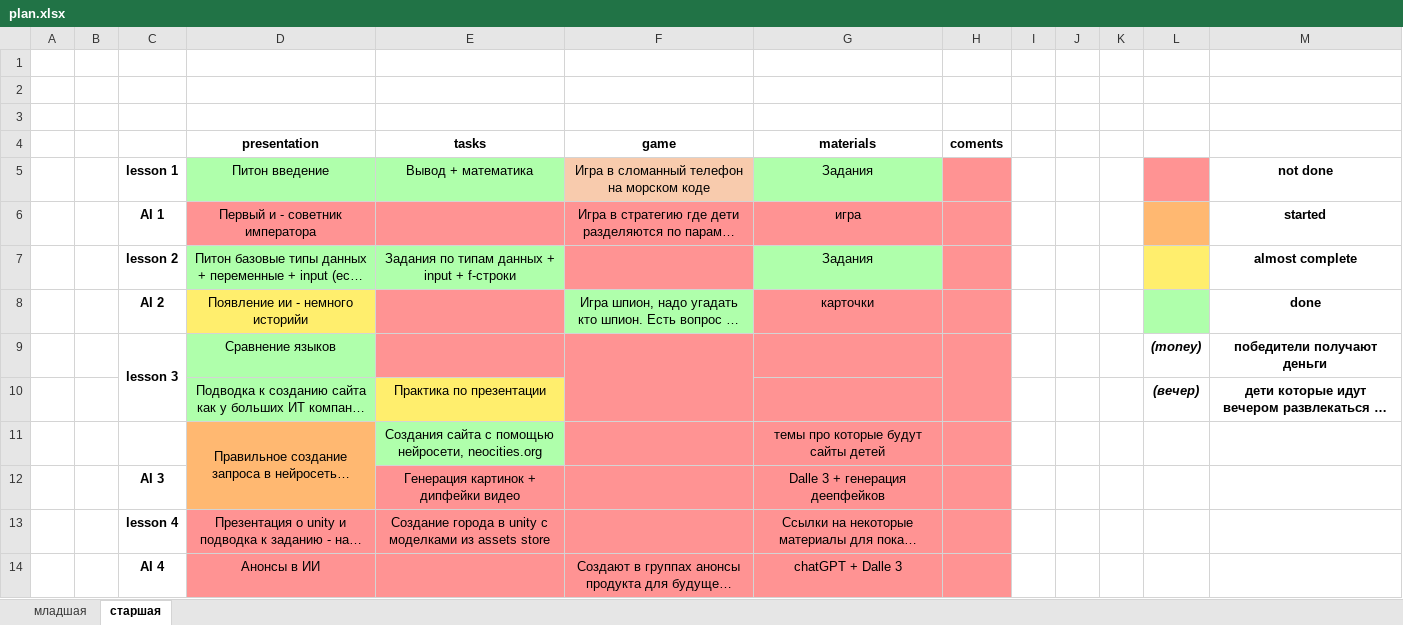
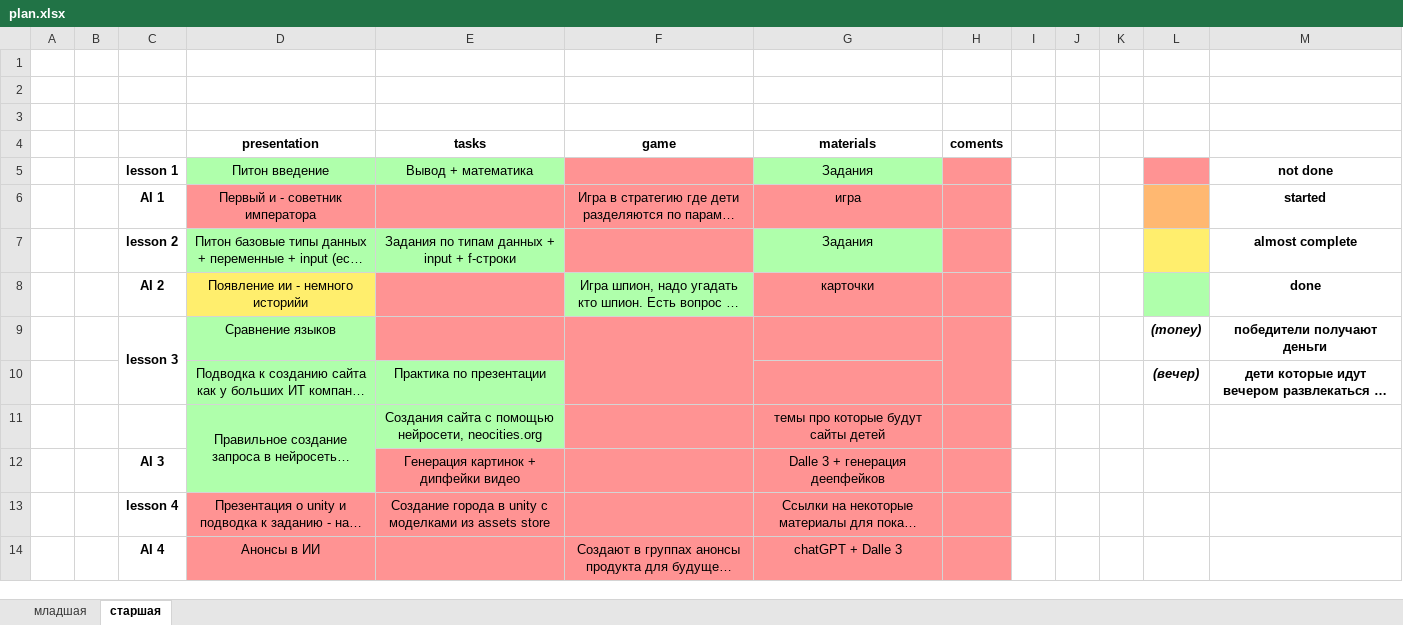
Before and after one commit to RobertsRob/HelloItCamp2025, an Excel workbook: plan.xlsx, sheet старшая, drawn as a sheet; only a part is shown; long unchanged cells end in …; values as stored, in another font and other column widths than the file's, no borders; the diff names each change by its address in the sheet, - before the commit and + after, or states it on an @@ line.

Commit message:
Added day 3 AI presentation

```diff
--- a/plan.xlsx (sheet старшая)
+++ b/plan.xlsx (sheet старшая)
-F5 (game): Игра в сломанный телефон на морском коде
+F5 (game): (empty)
-F5 fill: #F8CBAD
+F5 fill: #FF9393
-E10 fill: #FFEE6D
+E10 fill: #AFFFAB
-D11:D12 fill: #FFB871
+D11:D12 fill: #AFFFAB
```
Also changed, not shown: sheet младшая, 2 other files.
